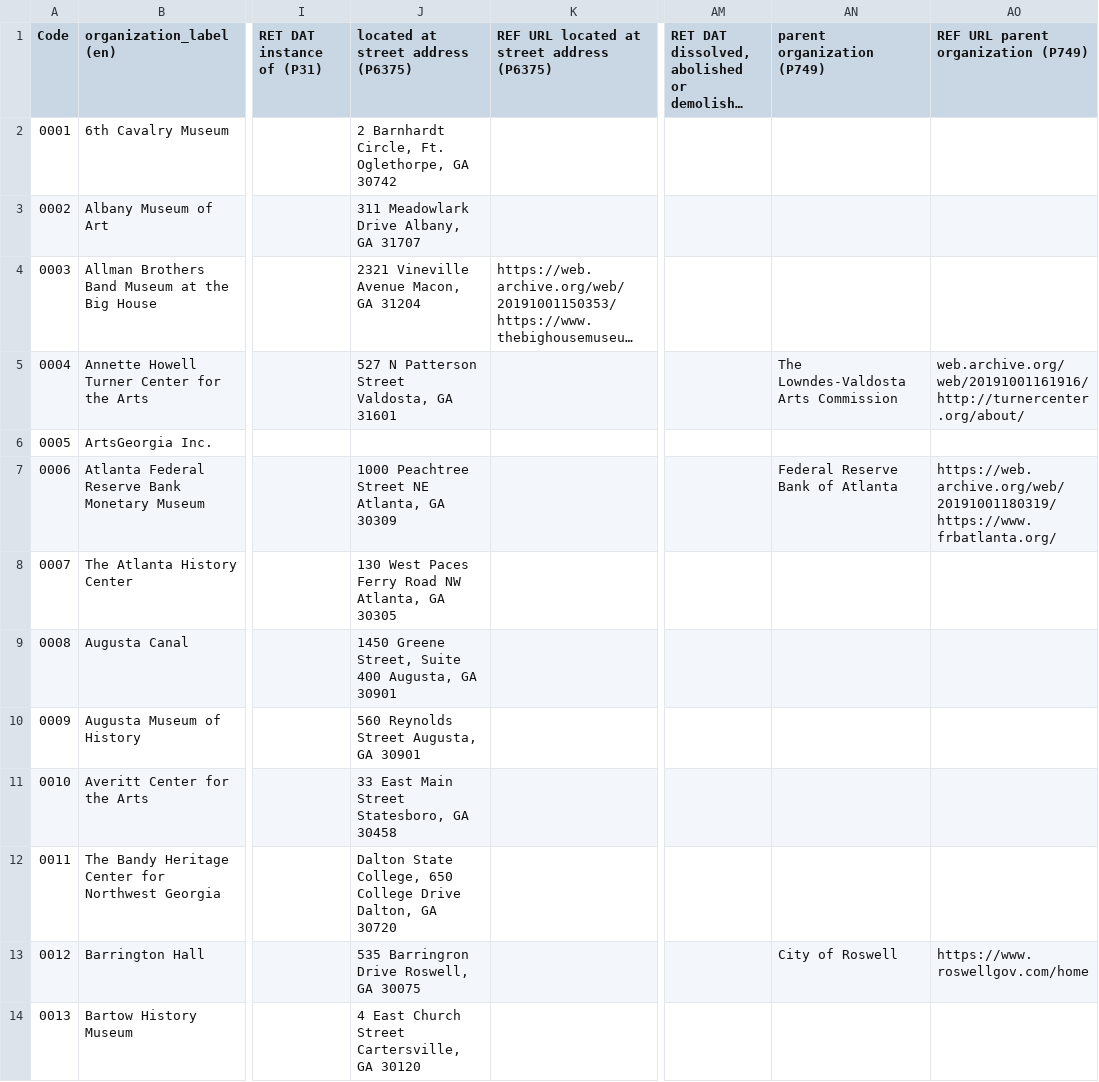
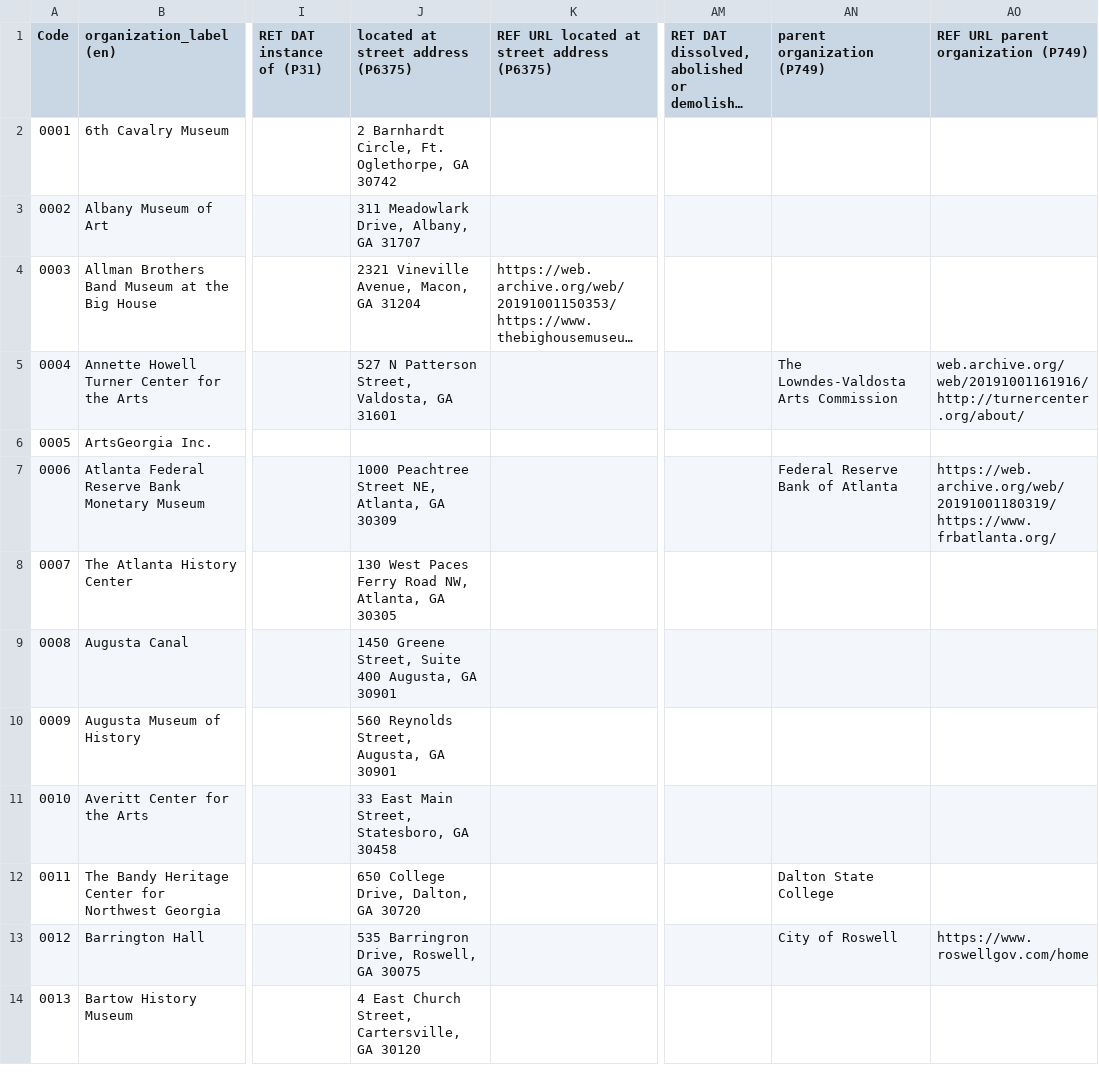
Before and after one commit to AUC-Woodruff-Library/GaNCH-data, a CSV file: data/GAMAG.csv, drawn as a sheet; only a part is shown, gaps mark what is left out; long unchanged cells end in …; the diff covers the shown part only; the diff names each change by its address in the sheet, - before the commit and + after, or states it on an @@ line.

Commit message:
+ commas after street names, moving parent org

```diff
--- a/data/GAMAG.csv
+++ b/data/GAMAG.csv
-J3: 311 Meadowlark Drive Albany, GA 31707
+J3: 311 Meadowlark Drive, Albany, GA 31707
-J4: 2321 Vineville Avenue Macon, GA 31204
+J4: 2321 Vineville Avenue, Macon, GA 31204
-J5: 527 N Patterson Street Valdosta, GA 31601
+J5: 527 N Patterson Street, Valdosta, GA 31601
-J7: 1000 Peachtree Street NE Atlanta, GA 30309
+J7: 1000 Peachtree Street NE, Atlanta, GA 30309
-J8: …Ferry Road NW Atlanta, GA…
+J8: …Ferry Road NW, Atlanta, GA…
-J10: 560 Reynolds Street Augusta, GA 30901
+J10: 560 Reynolds Street, Augusta, GA 30901
-J11: 33 East Main Street Statesboro, GA 30458
+J11: 33 East Main Street, Statesboro, GA 30458
-J12: Dalton State College, 650 College Drive Dalton, GA…
+J12: 650 College Drive, Dalton, GA…
-AN12 (parent organization (P749)): (empty)
+AN12 (parent organization (P749)): Dalton State College
-J13: 535 Barringron Drive Roswell, GA 30075
+J13: 535 Barringron Drive, Roswell, GA 30075
-J14: 4 East Church Street Cartersville, GA 30120
+J14: 4 East Church Street, Cartersville, GA 30120
```
Also changed, not shown: 10 edited cells elsewhere in this file.
